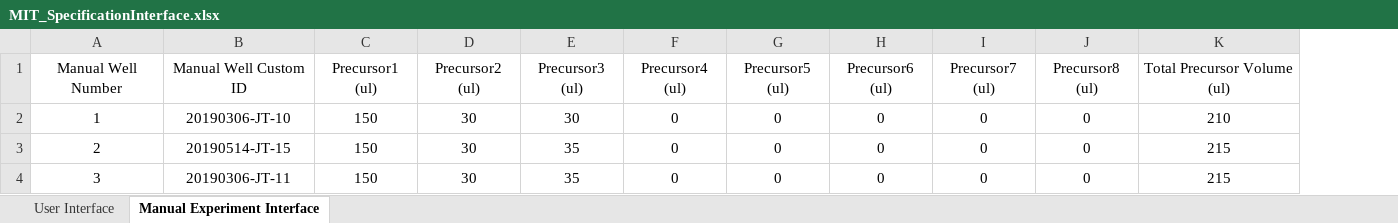
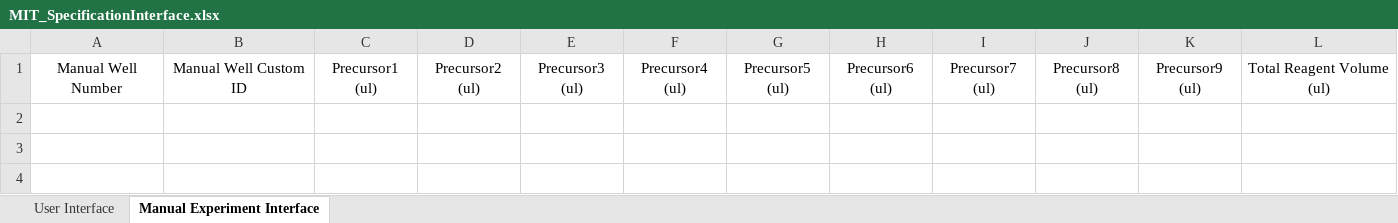
Before and after one commit to darkreactions/ESCALATE_Capture, an Excel workbook: MIT_SpecificationInterface.xlsx, sheet Manual Experiment Interface, drawn as a sheet; values as stored, in another font and other column widths than the file's, no borders; removed rows and columns are numbered as before the commit, all else as after; the diff names each change by its address in the sheet, - before the commit and + after, or states it on an @@ line.

```diff
--- a/MIT_SpecificationInterface.xlsx (sheet Manual Experiment Interface)
+++ b/MIT_SpecificationInterface.xlsx (sheet Manual Experiment Interface)
-column K, row 1: Total Precursor Volume (ul)
+column K, row 1: Precursor9 (ul)
+column L, row 1: Total Reagent Volume (ul)
-row 2: 1 | 20190306-JT-10 | 150 | 30 | 30 | 0 | 0 | 0 | 0 | 0 | 210
-row 3: 2 | 20190514-JT-15 | 150 | 30 | 35 | 0 | 0 | 0 | 0 | 0 | 215
-row 4: 3 | 20190306-JT-11 | 150 | 30 | 35 | 0 | 0 | 0 | 0 | 0 | 215
```
Also changed, not shown: sheet User Interface, hidden cells, WF3_LBL_SpecificationInterface.xlsx, 6 other files.
